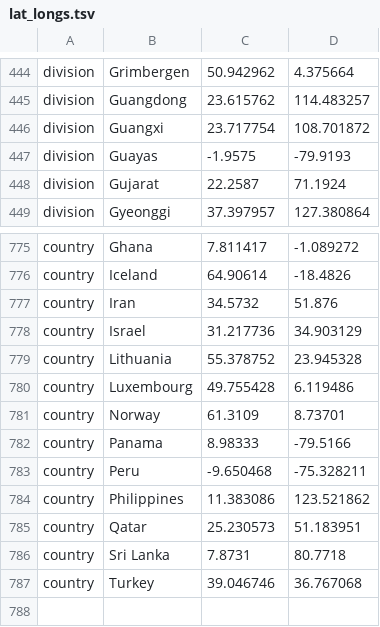
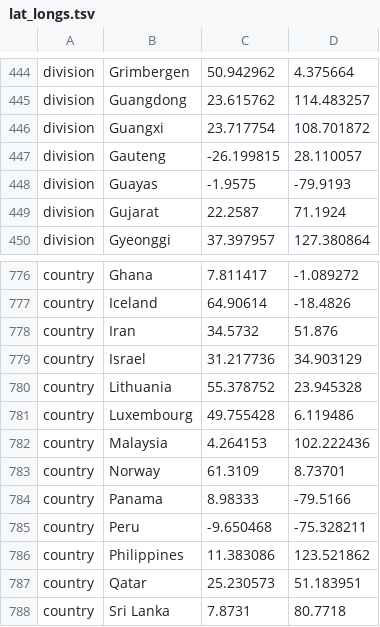
Before and after one commit to nextstrain/ncov, a TSV file: config/lat_longs.tsv, drawn as a sheet; only a part is shown, gaps mark what is left out; the shorter side is filled out with more unchanged rows; the diff names each change by its address in the sheet, - before the commit and + after, or states it on an @@ line.

Commit message:
new sequences 6 Malaysia, 1 S Africa, 5 Philippines

```diff
--- a/config/lat_longs.tsv
+++ b/config/lat_longs.tsv
+row 447: division | Gauteng | -26.199815 | 28.110057
+row 782: country | Malaysia | 4.264153 | 102.222436
```
Also changed, not shown: config/ordering.tsv, 1 other file.
